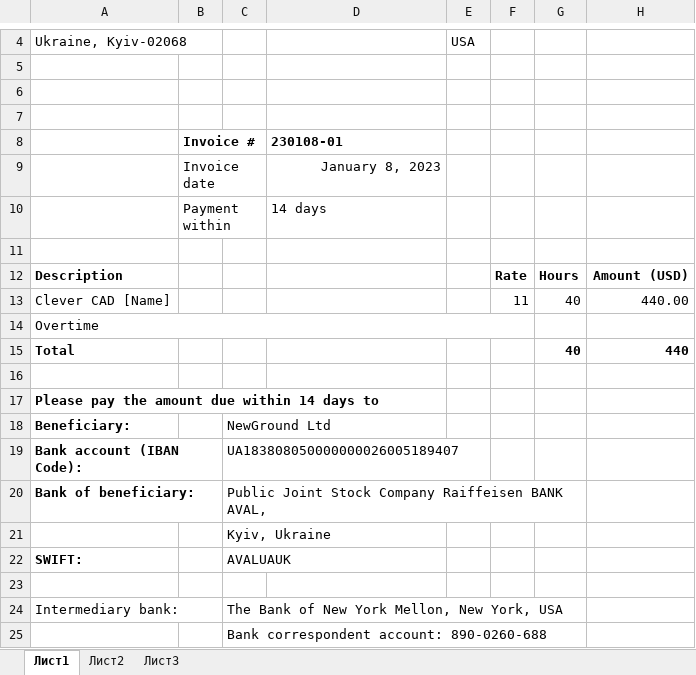
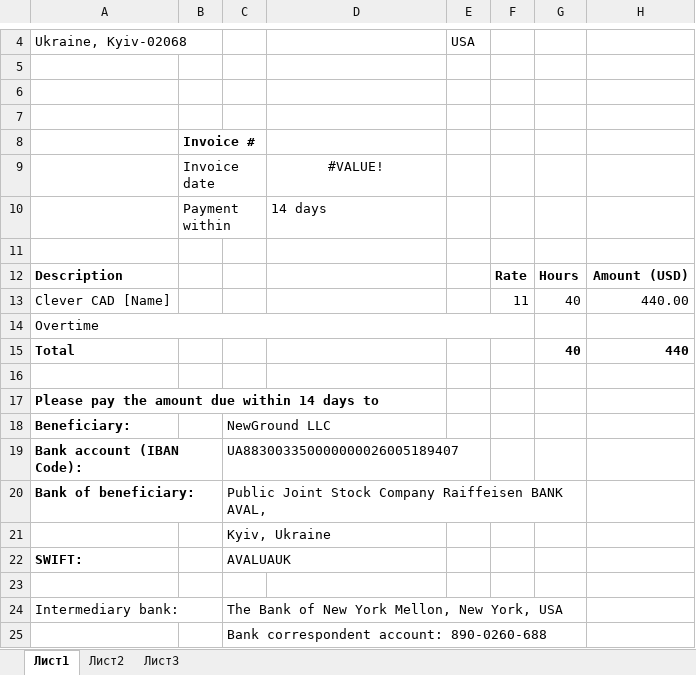
Before and after one commit to alexandre8n/DiverseAN, an Excel workbook: NetApps/PrepareReportApp/CompanyInvoiceTemplate.xlsx, sheet Лист1, drawn as a sheet; only a part is shown, gaps mark what is left out; values as stored, in another font and other column widths than the file's, no borders; charts and pictures not drawn; the diff names each change by its address in the sheet, - before the commit and + after, or states it on an @@ line.

```diff
--- a/NetApps/PrepareReportApp/CompanyInvoiceTemplate.xlsx (sheet Лист1)
+++ b/NetApps/PrepareReportApp/CompanyInvoiceTemplate.xlsx (sheet Лист1)
-D8: 230108-01
+D8: (empty)
-D9: January 8, 2023
+D9: #VALUE!
-D9 alignment: right
+D9 alignment: center
-C18: NewGround Ltd
+C18: NewGround LLC
-C19: UA183808050000000026005189407
+C19: UA883003350000000026005189407
```
Also changed, not shown: hidden cells, 6 other files.
